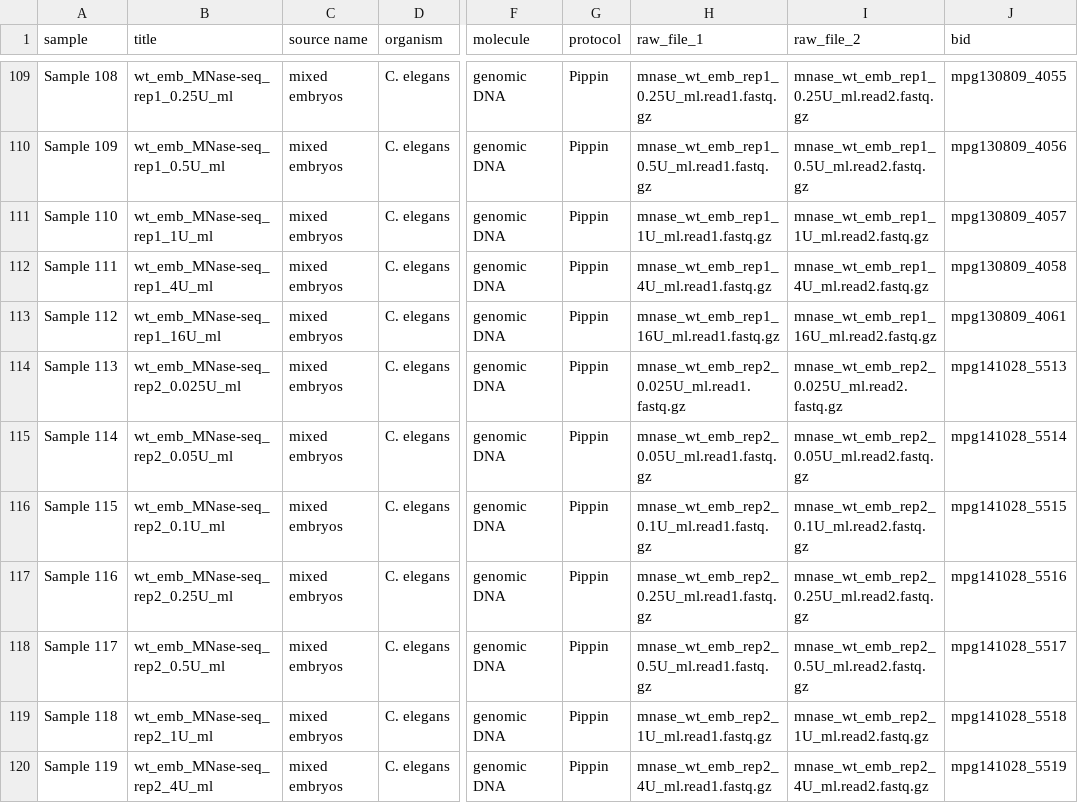
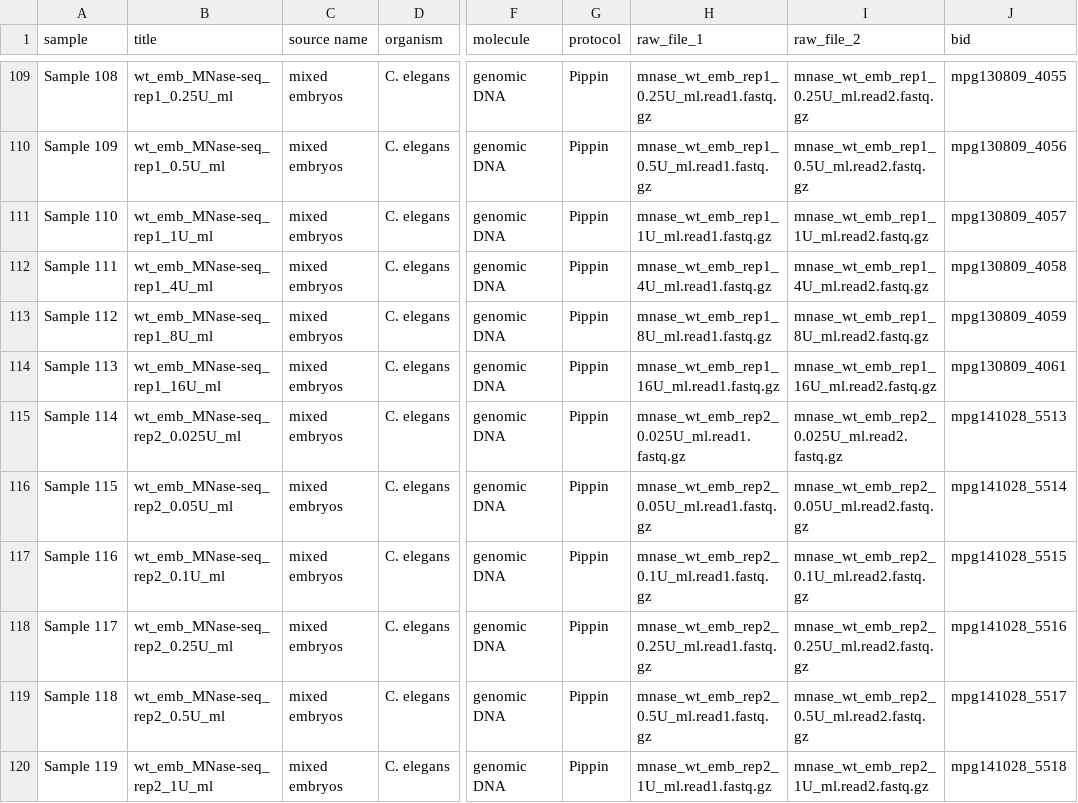
Before and after one commit to jurgjn/relmapping, a TSV file: dnase_mnase819_geo/dnase_mnase_geo1_samples.tsv, drawn as a sheet; only a part is shown, gaps mark what is left out; the diff covers the shown part only; the diff names each change by its address in the sheet, - before the commit and + after, or states it on an @@ line.

```diff
--- a/dnase_mnase819_geo/dnase_mnase_geo1_samples.tsv
+++ b/dnase_mnase819_geo/dnase_mnase_geo1_samples.tsv
-B113 (title): wt_emb_MNase-seq_rep1_16U_ml
+B113 (title): wt_emb_MNase-seq_rep1_8U_ml
-H113 (raw_file_1): mnase_wt_emb_rep1_16U_ml.read1.fastq.gz
+H113 (raw_file_1): mnase_wt_emb_rep1_8U_ml.read1.fastq.gz
-I113 (raw_file_2): mnase_wt_emb_rep1_16U_ml.read2.fastq.gz
+I113 (raw_file_2): mnase_wt_emb_rep1_8U_ml.read2.fastq.gz
-J113 (bid): mpg130809_4061
+J113 (bid): mpg130809_4059
-B114 (title): wt_emb_MNase-seq_rep2_0.025U_ml
+B114 (title): wt_emb_MNase-seq_rep1_16U_ml
-H114 (raw_file_1): mnase_wt_emb_rep2_0.025U_ml.read1.fastq.gz
+H114 (raw_file_1): mnase_wt_emb_rep1_16U_ml.read1.fastq.gz
-I114 (raw_file_2): mnase_wt_emb_rep2_0.025U_ml.read2.fastq.gz
+I114 (raw_file_2): mnase_wt_emb_rep1_16U_ml.read2.fastq.gz
-J114 (bid): mpg141028_5513
+J114 (bid): mpg130809_4061
-B115 (title): wt_emb_MNase-seq_rep2_0.05U_ml
+B115 (title): wt_emb_MNase-seq_rep2_0.025U_ml
-H115 (raw_file_1): mnase_wt_emb_rep2_0.05U_ml.read1.fastq.gz
+H115 (raw_file_1): mnase_wt_emb_rep2_0.025U_ml.read1.fastq.gz
-I115 (raw_file_2): mnase_wt_emb_rep2_0.05U_ml.read2.fastq.gz
+I115 (raw_file_2): mnase_wt_emb_rep2_0.025U_ml.read2.fastq.gz
-J115 (bid): mpg141028_5514
+J115 (bid): mpg141028_5513
-B116 (title): wt_emb_MNase-seq_rep2_0.1U_ml
+B116 (title): wt_emb_MNase-seq_rep2_0.05U_ml
-H116 (raw_file_1): mnase_wt_emb_rep2_0.1U_ml.read1.fastq.gz
+H116 (raw_file_1): mnase_wt_emb_rep2_0.05U_ml.read1.fastq.gz
-I116 (raw_file_2): mnase_wt_emb_rep2_0.1U_ml.read2.fastq.gz
+I116 (raw_file_2): mnase_wt_emb_rep2_0.05U_ml.read2.fastq.gz
-J116 (bid): mpg141028_5515
+J116 (bid): mpg141028_5514
-B117 (title): wt_emb_MNase-seq_rep2_0.25U_ml
+B117 (title): wt_emb_MNase-seq_rep2_0.1U_ml
-H117 (raw_file_1): mnase_wt_emb_rep2_0.25U_ml.read1.fastq.gz
+H117 (raw_file_1): mnase_wt_emb_rep2_0.1U_ml.read1.fastq.gz
-I117 (raw_file_2): mnase_wt_emb_rep2_0.25U_ml.read2.fastq.gz
+I117 (raw_file_2): mnase_wt_emb_rep2_0.1U_ml.read2.fastq.gz
-J117 (bid): mpg141028_5516
+J117 (bid): mpg141028_5515
-B118 (title): wt_emb_MNase-seq_rep2_0.5U_ml
+B118 (title): wt_emb_MNase-seq_rep2_0.25U_ml
-H118 (raw_file_1): mnase_wt_emb_rep2_0.5U_ml.read1.fastq.gz
+H118 (raw_file_1): mnase_wt_emb_rep2_0.25U_ml.read1.fastq.gz
-I118 (raw_file_2): mnase_wt_emb_rep2_0.5U_ml.read2.fastq.gz
+I118 (raw_file_2): mnase_wt_emb_rep2_0.25U_ml.read2.fastq.gz
-J118 (bid): mpg141028_5517
+J118 (bid): mpg141028_5516
-B119 (title): wt_emb_MNase-seq_rep2_1U_ml
+B119 (title): wt_emb_MNase-seq_rep2_0.5U_ml
-H119 (raw_file_1): mnase_wt_emb_rep2_1U_ml.read1.fastq.gz
+H119 (raw_file_1): mnase_wt_emb_rep2_0.5U_ml.read1.fastq.gz
-I119 (raw_file_2): mnase_wt_emb_rep2_1U_ml.read2.fastq.gz
+I119 (raw_file_2): mnase_wt_emb_rep2_0.5U_ml.read2.fastq.gz
-J119 (bid): mpg141028_5518
+J119 (bid): mpg141028_5517
-B120 (title): wt_emb_MNase-seq_rep2_4U_ml
+B120 (title): wt_emb_MNase-seq_rep2_1U_ml
-H120 (raw_file_1): mnase_wt_emb_rep2_4U_ml.read1.fastq.gz
+H120 (raw_file_1): mnase_wt_emb_rep2_1U_ml.read1.fastq.gz
-I120 (raw_file_2): mnase_wt_emb_rep2_4U_ml.read2.fastq.gz
+I120 (raw_file_2): mnase_wt_emb_rep2_1U_ml.read2.fastq.gz
-J120 (bid): mpg141028_5519
+J120 (bid): mpg141028_5518
```
Also changed, not shown: 1 added row and 8 edited cells elsewhere in this file, dnase_mnase819_geo/dnase_mnase_geo3_raw.tsv, dnase_mnase819_geo/dnase_mnase_geo4_paired_end.tsv, 1 other file.
